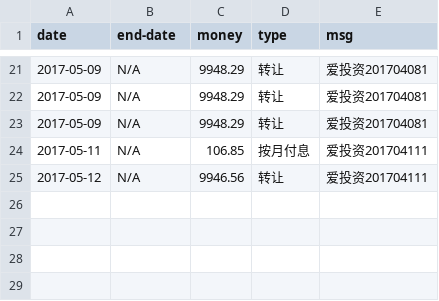
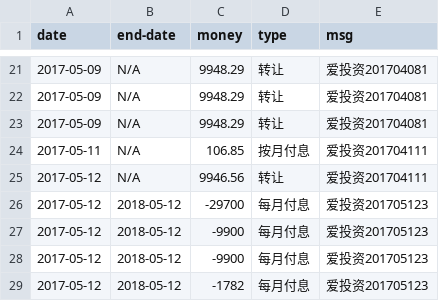
Before and after one commit to jinbin/lifebook, a CSV file: data/investment/term-investment.csv, drawn as a sheet; only a part is shown, gaps mark what is left out.

Commit message:
update data

```diff
--- a/data/investment/term-investment.csv
+++ b/data/investment/term-investment.csv
@@ -25 +25,5 @@ date, end-date, money, type, msg
 2017-05-12, N/A, 9946.56, 转让, 爱投资201704111
+2017-05-12, 2018-05-12, -29700, 每月付息, 爱投资201705123
+2017-05-12, 2018-05-12, -9900, 每月付息, 爱投资201705123
+2017-05-12, 2018-05-12, -9900, 每月付息, 爱投资201705123
+2017-05-12, 2018-05-12, -1782, 每月付息, 爱投资201705123
```
Also changed, not shown: data/investment/stock.csv.
